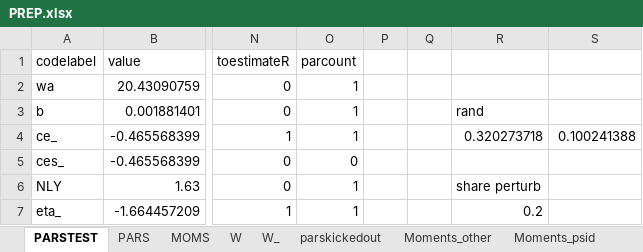
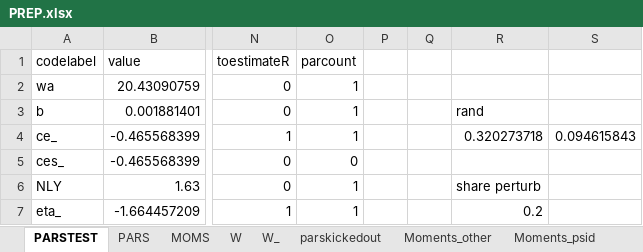
Before and after one commit to tranosov/JMP, an Excel workbook: input/PREP.xlsx, sheet PARSTEST, drawn as a sheet; only a part is shown, gaps mark what is left out; values as stored, in another font and other column widths than the file's, no borders; the diff names each change by its address in the sheet, - before the commit and + after, or states it on an @@ line.

```diff
--- a/input/PREP.xlsx (sheet PARSTEST)
+++ b/input/PREP.xlsx (sheet PARSTEST)
-S4: 0.100241388
+S4: 0.094615843
```
Also changed, not shown: 2 other files.
